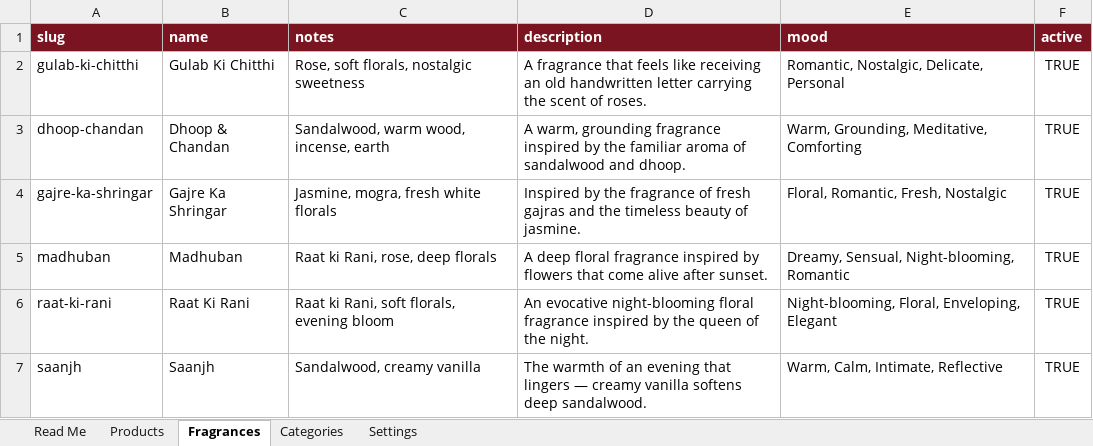
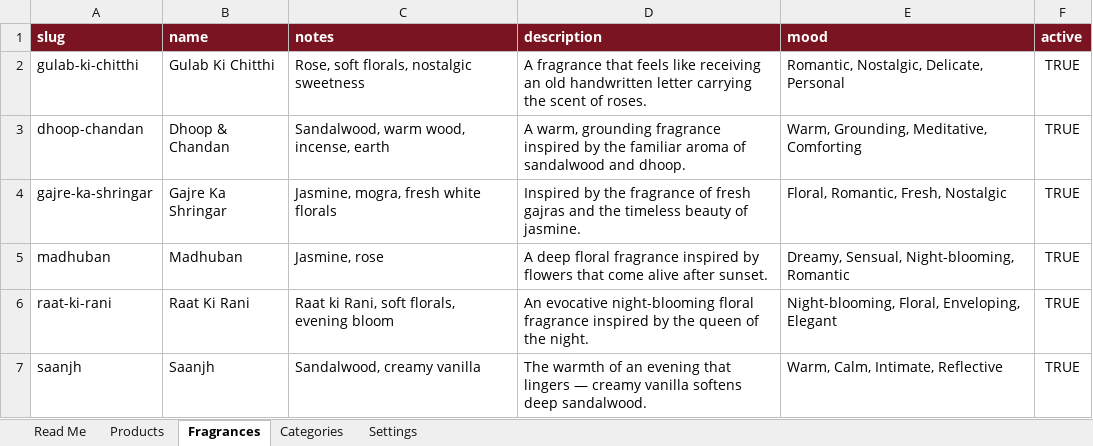
Before and after one commit to mysaarituals/mysaa_website, an Excel workbook: data/mysaa_products.xlsx, sheet Fragrances, drawn as a sheet; values as stored, in another font and other column widths than the file's, no borders; the diff names each change by its address in the sheet, - before the commit and + after, or states it on an @@ line.

```diff
--- a/data/mysaa_products.xlsx (sheet Fragrances)
+++ b/data/mysaa_products.xlsx (sheet Fragrances)
-C5 (notes): Raat ki Rani, rose, deep florals
+C5 (notes): Jasmine, rose
```
Also changed, not shown: sheet Products, sheet Settings, sheet Categories, sheet Read Me, 10 other files.
